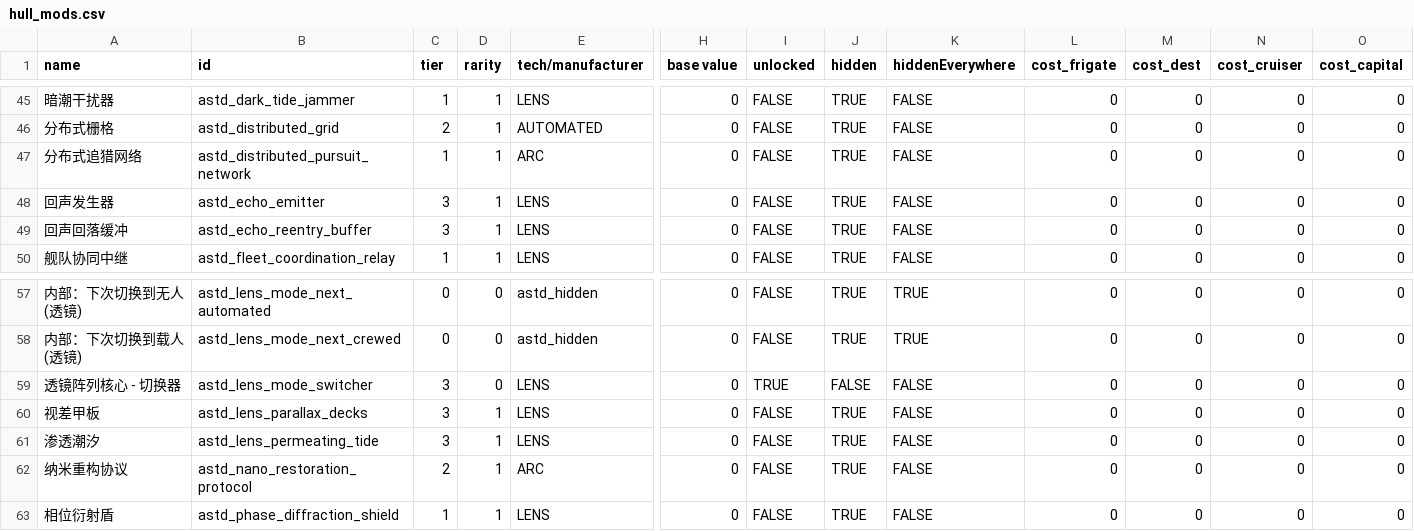
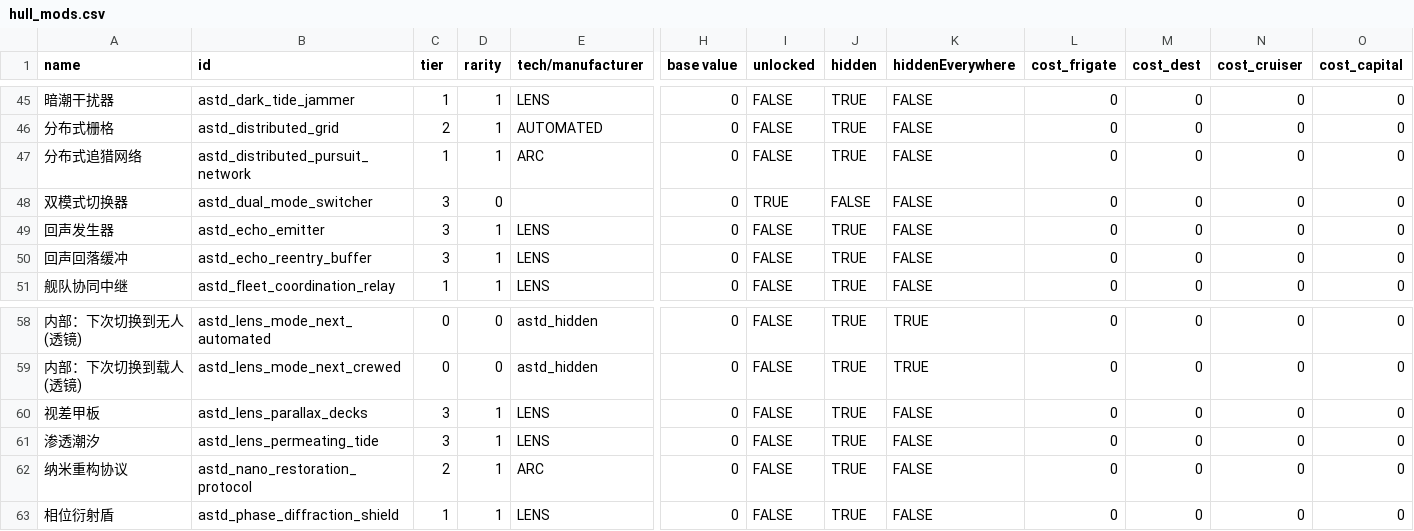
Before and after one commit to KasumiNova/AsteriaDirectorate, a CSV file: contents/data/hullmods/hull_mods.csv, drawn as a sheet; only a part is shown, gaps mark what is left out; removed rows and columns are numbered as before the commit, all else as after; rows hold the shown columns only; the diff names each change by its address in the sheet, - before the commit and + after, or states it on an @@ line.

```diff
--- a/contents/data/hullmods/hull_mods.csv
+++ b/contents/data/hullmods/hull_mods.csv
+row 48: 双模式切换器 | astd_dual_mode_switcher | 3 | 0 |  | 0 | TRUE | FALSE | FALSE | 0 | 0 | 0 | 0
-row 59: 透镜阵列核心 - 切换器 | astd_lens_mode_switcher | 3 | 0 | LENS | 0 | TRUE | FALSE | FALSE | 0 | 0 | 0 | 0
```
Also changed, not shown: 12 other files.
